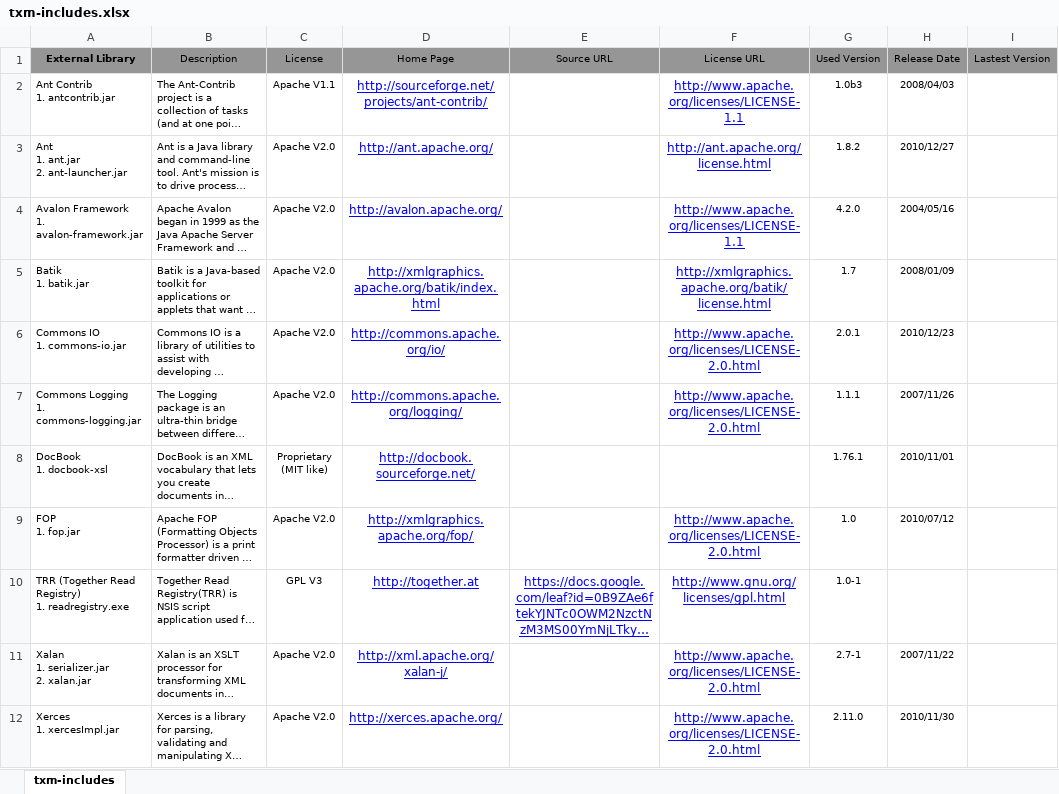
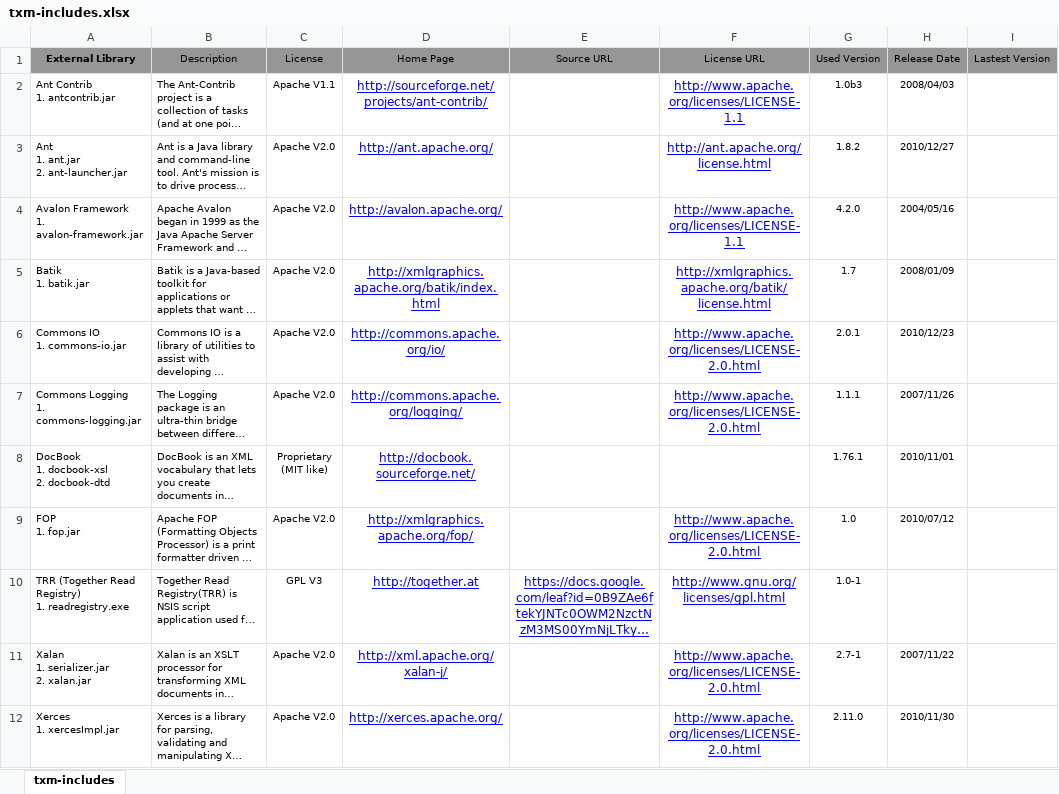
Before and after one commit to Shoobx/jXPDL, an Excel workbook: licenses/txm-includes.xlsx, sheet txm-includes, drawn as a sheet; only a part is shown; long unchanged cells end in …; values as stored, in another font and other column widths than the file's, no borders; ↵ is a line break in a cell; the diff names each change by its address in the sheet, - before the commit and + after, or states it on an @@ line.

```diff
--- a/licenses/txm-includes.xlsx (sheet txm-includes)
+++ b/licenses/txm-includes.xlsx (sheet txm-includes)
-A8 (External Library): DocBook ↵ 1. docbook-xsl
+A8 (External Library): DocBook ↵ 1. docbook-xsl ↵ 2. docbook-dtd
```
Also changed, not shown: 30 other files.
